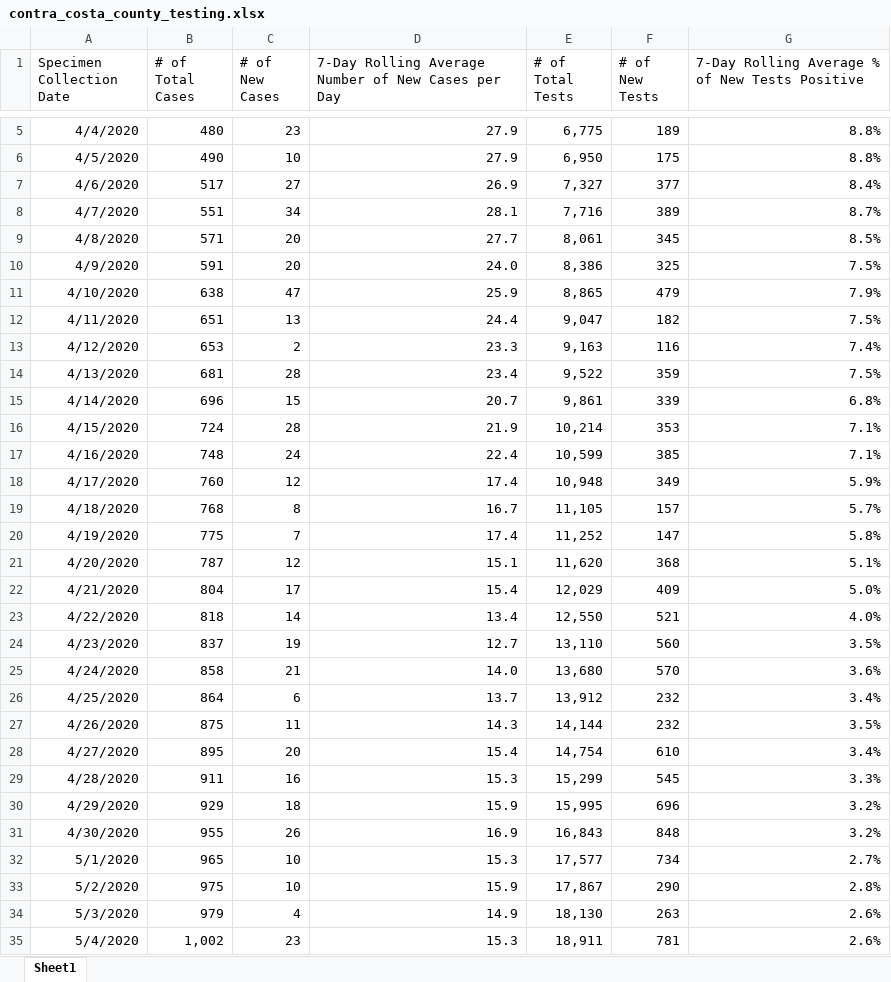
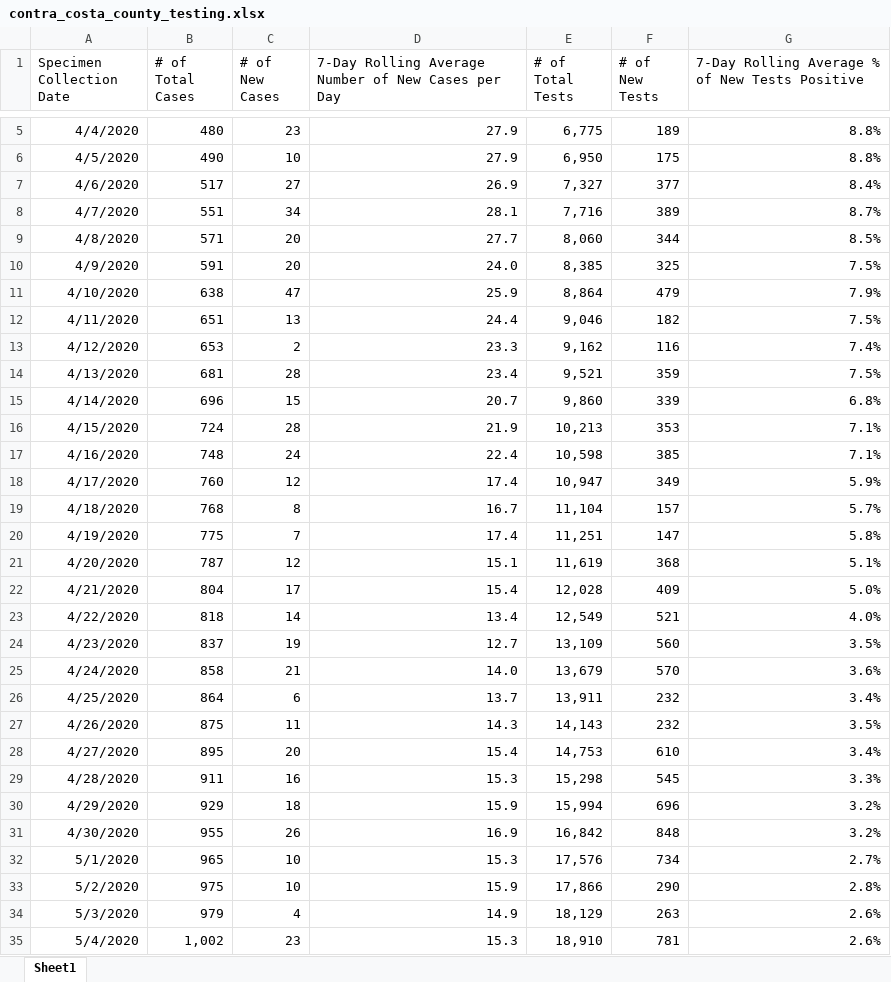
Before and after one commit to arorapankaj/tempRepo, an Excel workbook: contra_costa_county_testing.xlsx, sheet Sheet1, drawn as a sheet; only a part is shown, gaps mark what is left out; values as stored, in another font and other column widths than the file's, no borders; the diff covers the shown part only; the diff names each change by its address in the sheet, - before the commit and + after, or states it on an @@ line.

```diff
--- a/contra_costa_county_testing.xlsx (sheet Sheet1)
+++ b/contra_costa_county_testing.xlsx (sheet Sheet1)
-E9 (# of Total Tests): 8,061
+E9 (# of Total Tests): 8,060
-F9 (# of New Tests): 345
+F9 (# of New Tests): 344
-E10 (# of Total Tests): 8,386
+E10 (# of Total Tests): 8,385
-E11 (# of Total Tests): 8,865
+E11 (# of Total Tests): 8,864
-E12 (# of Total Tests): 9,047
+E12 (# of Total Tests): 9,046
-E13 (# of Total Tests): 9,163
+E13 (# of Total Tests): 9,162
-E14 (# of Total Tests): 9,522
+E14 (# of Total Tests): 9,521
-E15 (# of Total Tests): 9,861
+E15 (# of Total Tests): 9,860
-E16 (# of Total Tests): 10,214
+E16 (# of Total Tests): 10,213
-E17 (# of Total Tests): 10,599
+E17 (# of Total Tests): 10,598
-E18 (# of Total Tests): 10,948
+E18 (# of Total Tests): 10,947
-E19 (# of Total Tests): 11,105
+E19 (# of Total Tests): 11,104
-E20 (# of Total Tests): 11,252
+E20 (# of Total Tests): 11,251
-E21 (# of Total Tests): 11,620
+E21 (# of Total Tests): 11,619
-E22 (# of Total Tests): 12,029
+E22 (# of Total Tests): 12,028
-E23 (# of Total Tests): 12,550
+E23 (# of Total Tests): 12,549
-E24 (# of Total Tests): 13,110
+E24 (# of Total Tests): 13,109
-E25 (# of Total Tests): 13,680
+E25 (# of Total Tests): 13,679
-E26 (# of Total Tests): 13,912
+E26 (# of Total Tests): 13,911
-E27 (# of Total Tests): 14,144
+E27 (# of Total Tests): 14,143
-E28 (# of Total Tests): 14,754
+E28 (# of Total Tests): 14,753
-E29 (# of Total Tests): 15,299
+E29 (# of Total Tests): 15,298
-E30 (# of Total Tests): 15,995
+E30 (# of Total Tests): 15,994
-E31 (# of Total Tests): 16,843
+E31 (# of Total Tests): 16,842
-E32 (# of Total Tests): 17,577
+E32 (# of Total Tests): 17,576
-E33 (# of Total Tests): 17,867
+E33 (# of Total Tests): 17,866
-E34 (# of Total Tests): 18,130
+E34 (# of Total Tests): 18,129
-E35 (# of Total Tests): 18,911
+E35 (# of Total Tests): 18,910
```
Also changed, not shown: 1 added row and 257 edited cells elsewhere in this sheet, nc_state_cases_deaths.xlsx, nc_state_tests.xlsx, 2 other files.
